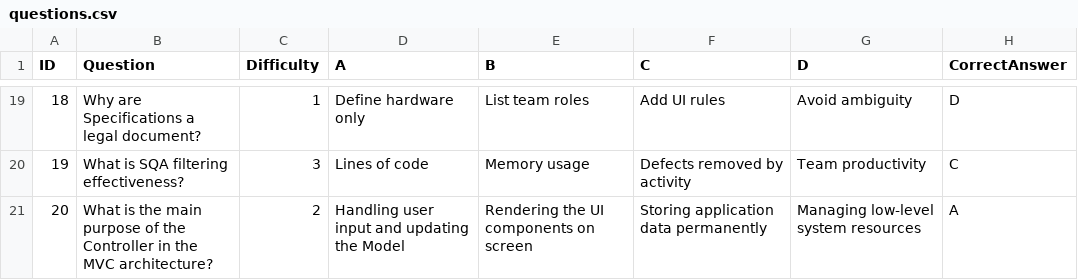
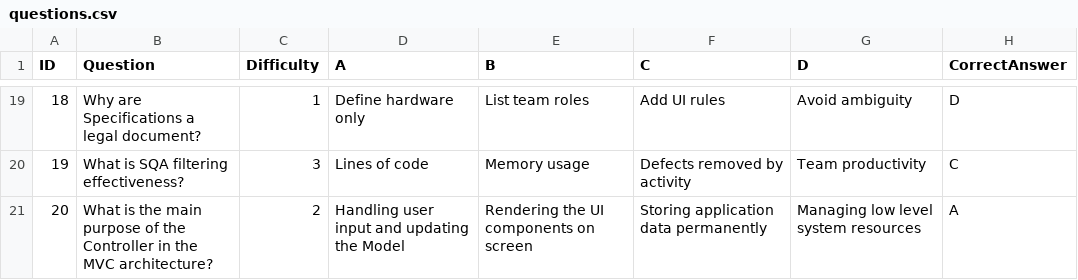
Before and after one commit to PanthersSoftwareEngineering/Panther_Project, a CSV file: questions.csv, drawn as a sheet; only a part is shown, gaps mark what is left out.

```diff
--- a/questions.csv
+++ b/questions.csv
@@ -20,2 +20,2 @@ ID,Question,Difficulty,A,B,C,D,CorrectAnswer
 19,What is SQA filtering effectiveness?,3,Lines of code,Memory usage,Defects removed by activity,Team productivity,C
-20,What is the main purpose of the Controller in the MVC architecture?,2,Handling user input and updating the Model,Rendering the UI components on screen,Storing application data permanently,Managing low-level system resources,A
+20,What is the main purpose of the Controller in the MVC architecture?,2,Handling user input and updating the Model,Rendering the UI components on screen,Storing application data permanently,Managing low level system resources,A
```
Also changed, not shown: history.csv, 20 other files.
